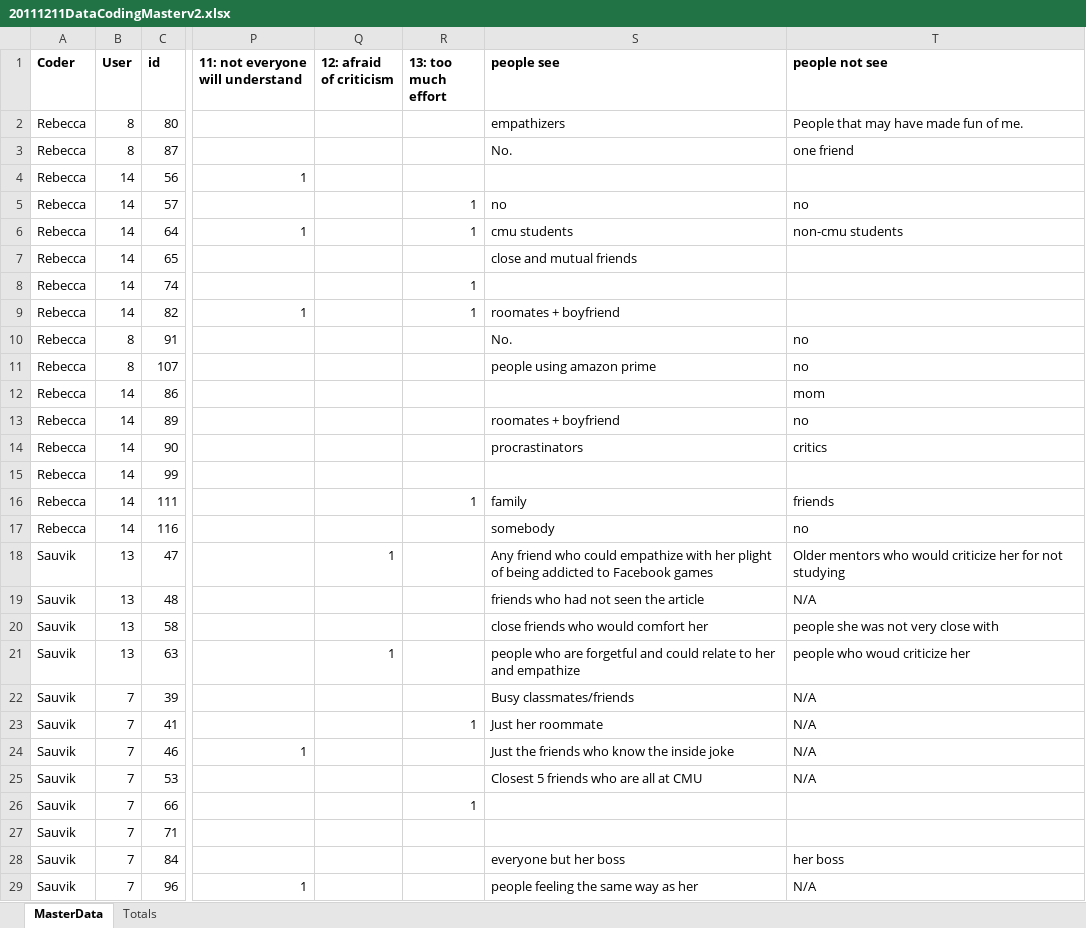
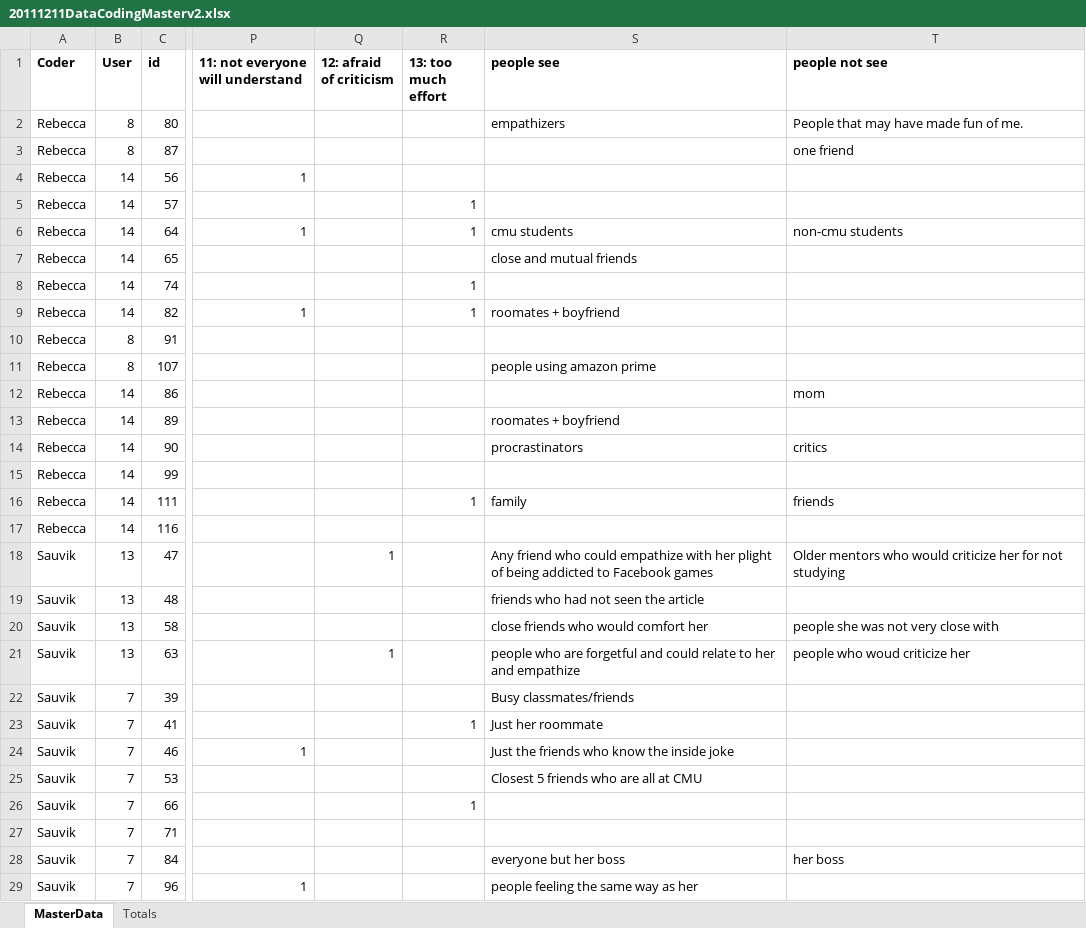
Before and after one commit to scyrusk/UPSFacebookFriendGrouping, an Excel workbook: Study Materials/ParticipantData/20111211DataCodingMasterv2.xlsx, sheet MasterData, drawn as a sheet; only a part is shown, gaps mark what is left out; values as stored, in another font and other column widths than the file's, no borders; the diff covers the shown part only; the diff names each change by its address in the sheet, - before the commit and + after, or states it on an @@ line.

Commit message:
:updated participant materials

```diff
--- a/Study Materials/ParticipantData/20111211DataCodingMasterv2.xlsx (sheet MasterData)
+++ b/Study Materials/ParticipantData/20111211DataCodingMasterv2.xlsx (sheet MasterData)
-S3 (people see): No.
+S3 (people see): (empty)
-S5 (people see): no
+S5 (people see): (empty)
-T5 (people not see): no
+T5 (people not see): (empty)
-S10 (people see): No.
+S10 (people see): (empty)
-T10:T11 (people not see): no
+T10:T11 (people not see): (empty)
-T13 (people not see): no
+T13 (people not see): (empty)
-S17 (people see): somebody
+S17 (people see): (empty)
-T17 (people not see): no
+T17 (people not see): (empty)
-T19 (people not see): N/A
+T19 (people not see): (empty)
-T22:T25 (people not see): N/A
+T22:T25 (people not see): (empty)
-T29 (people not see): N/A
+T29 (people not see): (empty)
```
Also changed, not shown: 8 edited cells elsewhere in this sheet, sheet Totals, 7 other files.
